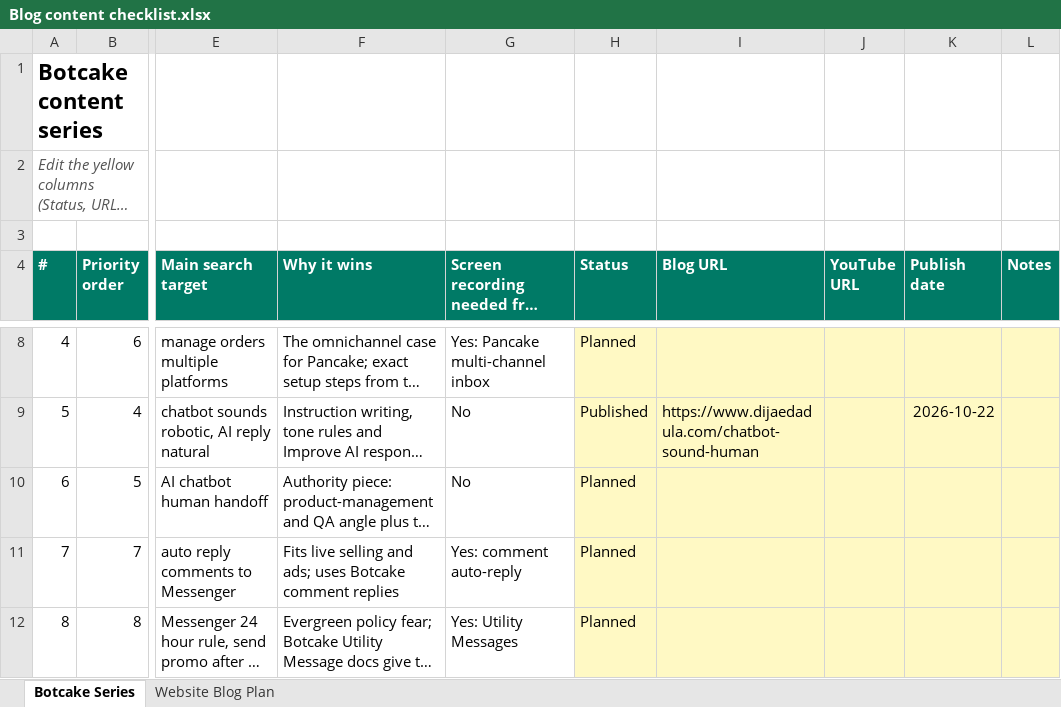
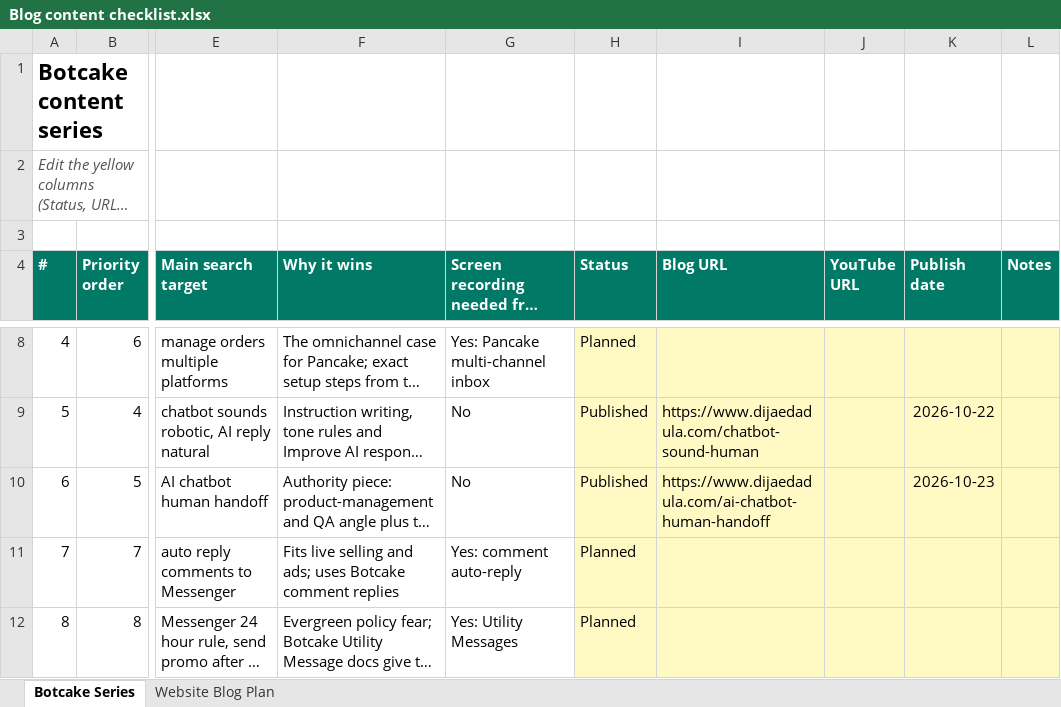
Before and after one commit to metalearnhub/ai-agents-masterclass, an Excel workbook: checklist/Blog content checklist.xlsx, sheet Botcake Series, drawn as a sheet; only a part is shown, gaps mark what is left out; long unchanged cells end in …; values as stored, in another font and other column widths than the file's, no borders; conditional formats not drawn; the diff names each change by its address in the sheet, - before the commit and + after, or states it on an @@ line.

```diff
--- a/checklist/Blog content checklist.xlsx (sheet Botcake Series)
+++ b/checklist/Blog content checklist.xlsx (sheet Botcake Series)
-H10 (Status): Planned
+H10 (Status): Published
-I10 (Blog URL): (empty)
+I10 (Blog URL): https://www.dijaedadula.com/ai-chatbot-human-handoff
-K10 (Publish date): (empty)
+K10 (Publish date): 2026-10-23
```
Also changed, not shown: 10 other files.
